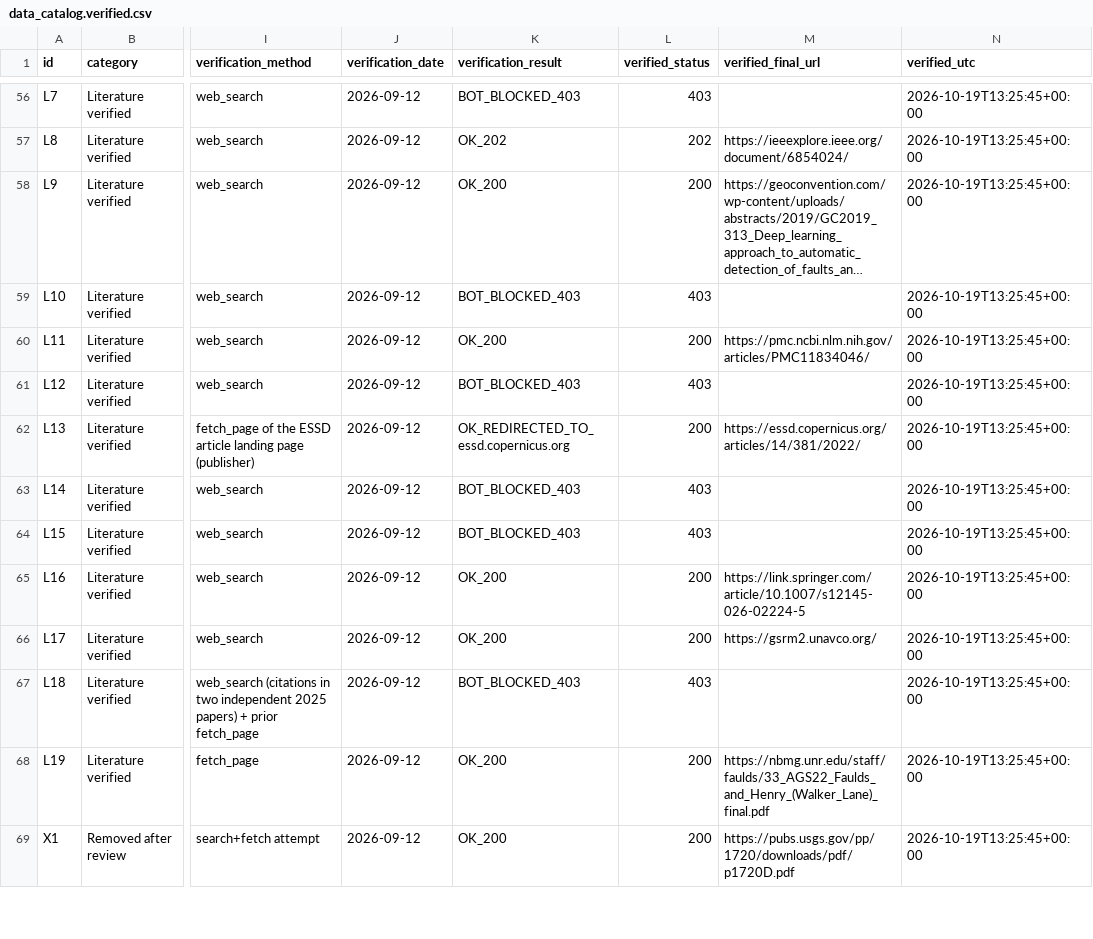
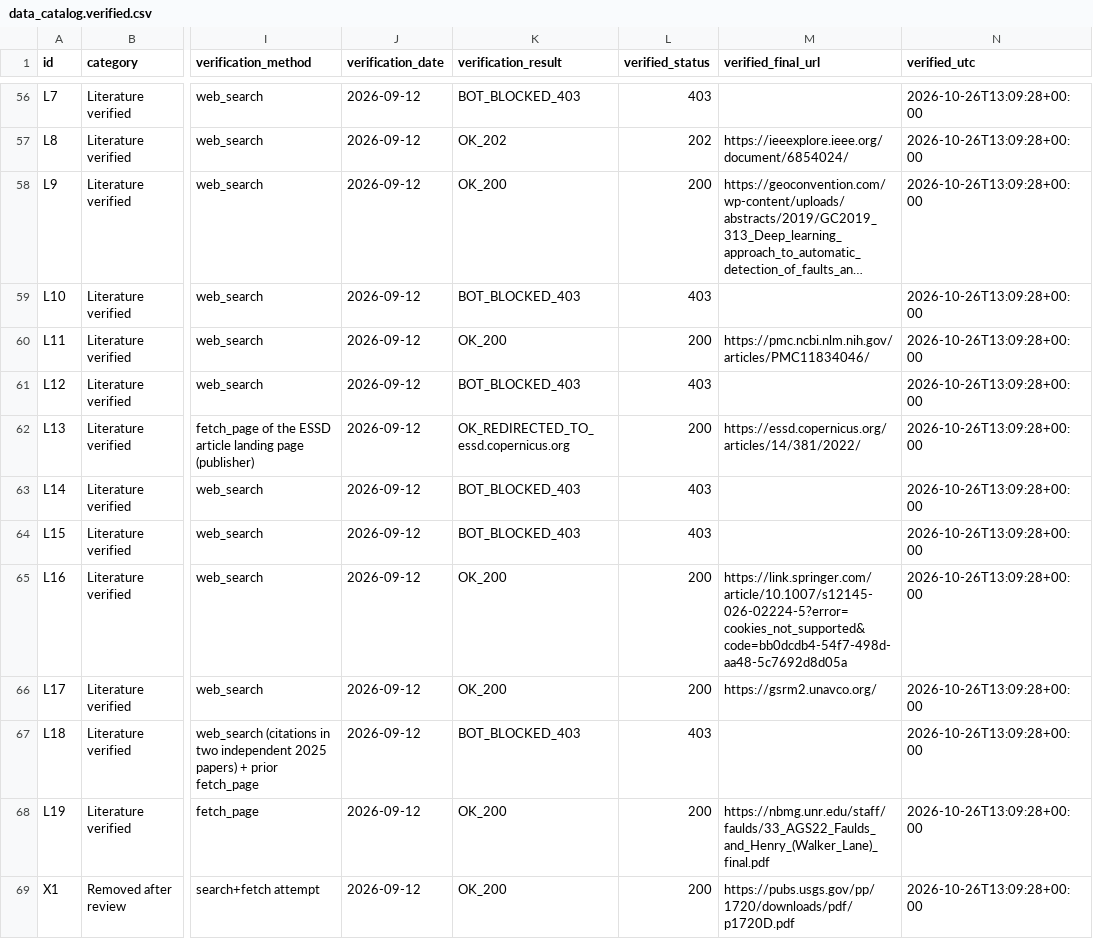
Before and after one commit to buffedlizard55-lab/GEMSDOE, a CSV file: docs/data_catalog.verified.csv, drawn as a sheet; only a part is shown, gaps mark what is left out; long unchanged cells end in …; the diff covers the shown part only; the diff names each change by its address in the sheet, - before the commit and + after, or states it on an @@ line.

```diff
--- a/docs/data_catalog.verified.csv
+++ b/docs/data_catalog.verified.csv
-N56:N69 (verified_utc): 2026-10-19T13:25:45+00:00
+N56:N69 (verified_utc): 2026-10-26T13:09:28+00:00
-M65 (verified_final_url): https://link.springer.com/article/10.1007/s12145-026-02224-5
+M65 (verified_final_url): https://link.springer.com/article/10.1007/s12145-026-02224-5?error=cookies_not_supported&code=bb0dcdb4-54f7-498d-aa48-5c7692d8d05a
```
Also changed, not shown: 90 edited cells elsewhere in this file, 14 other files.
